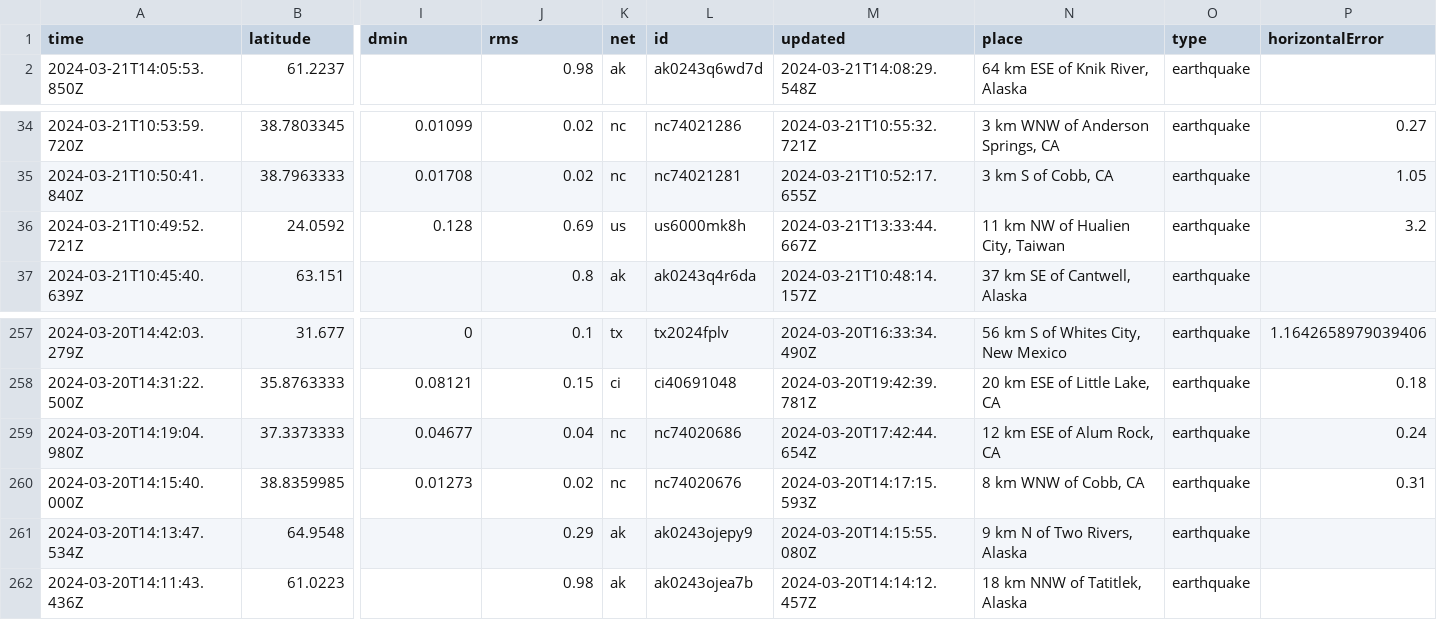
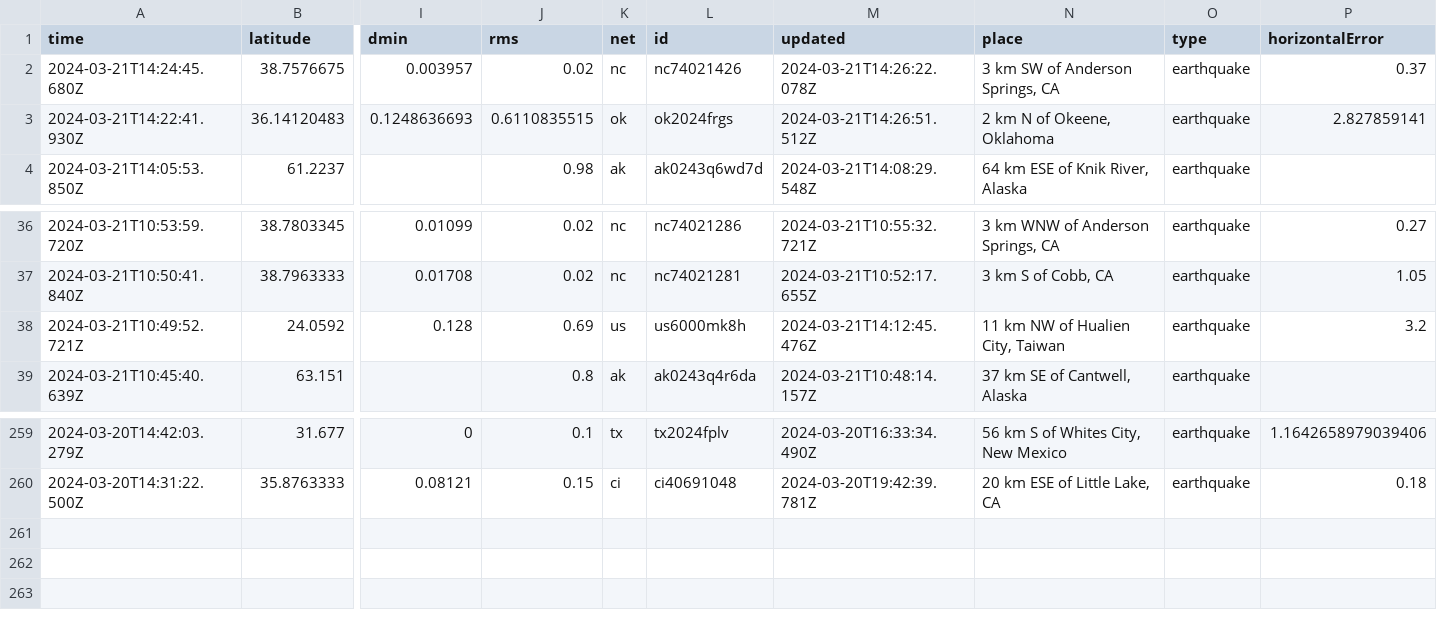
Before and after one commit to namakshenas/Github-Action-Data-Pipeline, a CSV file: usgs_current.csv, drawn as a sheet; only a part is shown, gaps mark what is left out; removed rows and columns are numbered as before the commit, all else as after; rows hold the shown columns only; the diff names each change by its address in the sheet, - before the commit and + after, or states it on an @@ line.

Commit message:
Latest data: Thu Mar 21 14:27:26 UTC 2024

```diff
--- a/usgs_current.csv
+++ b/usgs_current.csv
+row 2: 2024-03-21T14:24:45.680Z | 38.7576675 | 0.003957 | 0.02 | nc | nc74021426 | 2024-03-21T14:26:22.078Z | 3 km SW of Anderson Springs, CA | earthquake | 0.37
+row 3: 2024-03-21T14:22:41.930Z | 36.14120483 | 0.1248636693 | 0.6110835515 | ok | ok2024frgs | 2024-03-21T14:26:51.512Z | 2 km N of Okeene, Oklahoma | earthquake | 2.827859141
-M38 (updated): 2024-03-21T13:33:44.667Z
+M38 (updated): 2024-03-21T14:12:45.476Z
-row 259: 2024-03-20T14:19:04.980Z | 37.3373333 | 0.04677 | 0.04 | nc | nc74020686 | 2024-03-20T17:42:44.654Z | 12 km ESE of Alum Rock, CA | earthquake | 0.24
-row 260: 2024-03-20T14:15:40.000Z | 38.8359985 | 0.01273 | 0.02 | nc | nc74020676 | 2024-03-20T14:17:15.593Z | 8 km WNW of Cobb, CA | earthquake | 0.31
-row 261: 2024-03-20T14:13:47.534Z | 64.9548 |  | 0.29 | ak | ak0243ojepy9 | 2024-03-20T14:15:55.080Z | 9 km N of Two Rivers, Alaska | earthquake
-row 262: 2024-03-20T14:11:43.436Z | 61.0223 |  | 0.98 | ak | ak0243ojea7b | 2024-03-20T14:14:12.457Z | 18 km NNW of Tatitlek, Alaska | earthquake
```
